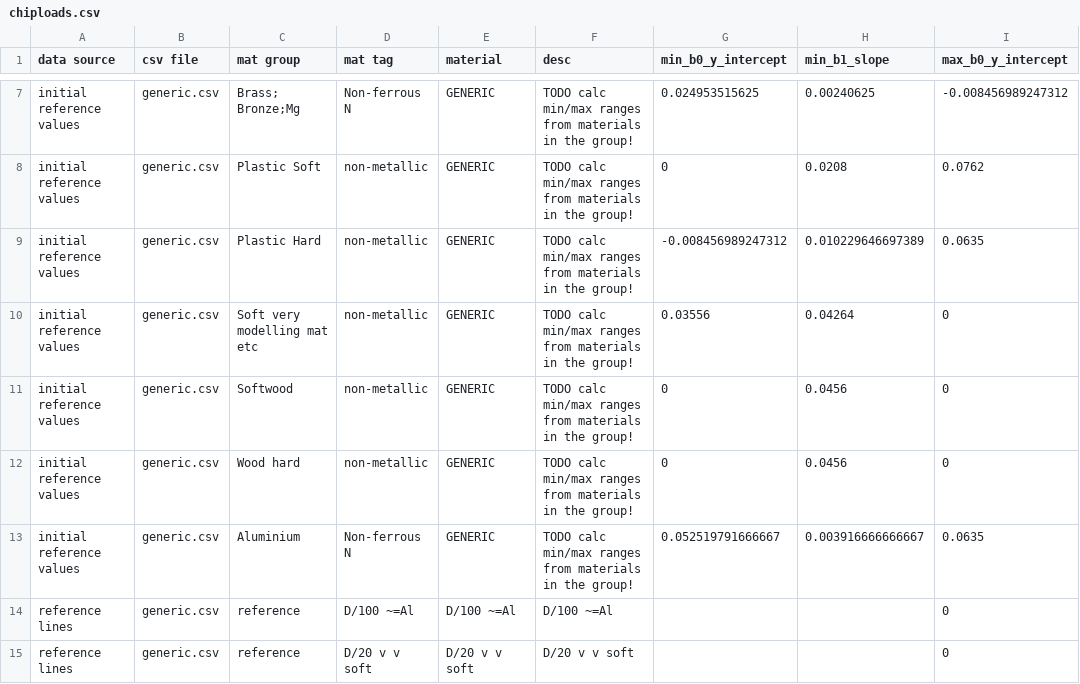
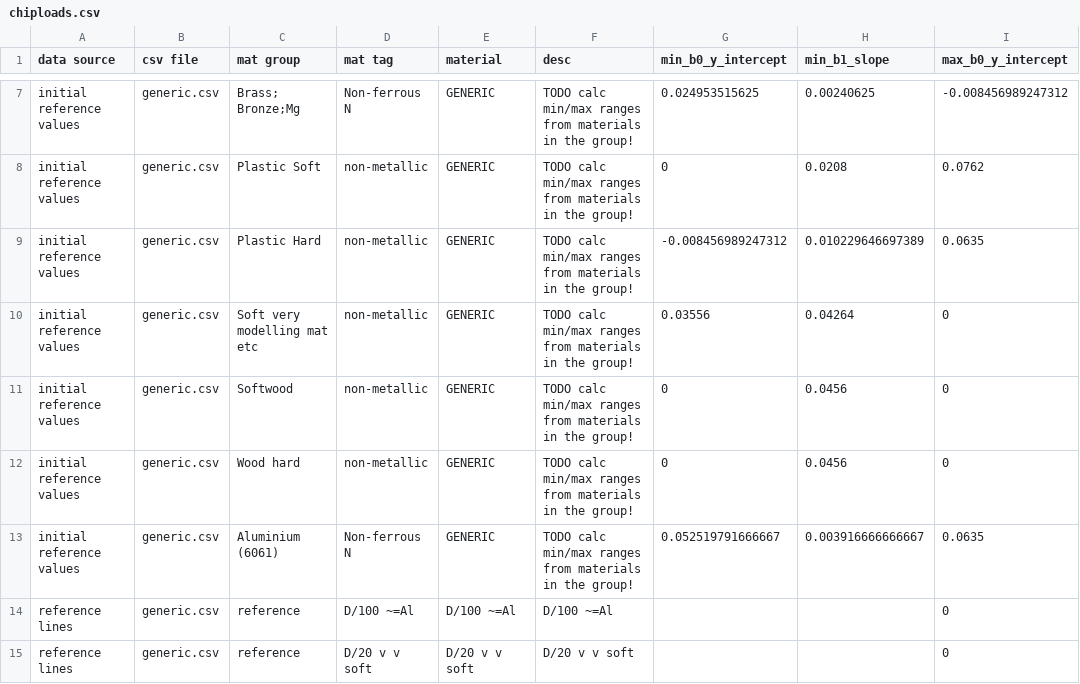
Before and after one commit to dubstar-04/FeedsAndSpeeds, a CSV file: chiploads.csv, drawn as a sheet; only a part is shown, gaps mark what is left out; the diff names each change by its address in the sheet, - before the commit and + after, or states it on an @@ line.

```diff
--- a/chiploads.csv
+++ b/chiploads.csv
-C13 (mat group): Aluminium
+C13 (mat group): Aluminium (6061)
```
Also changed, not shown: 2 other files.
